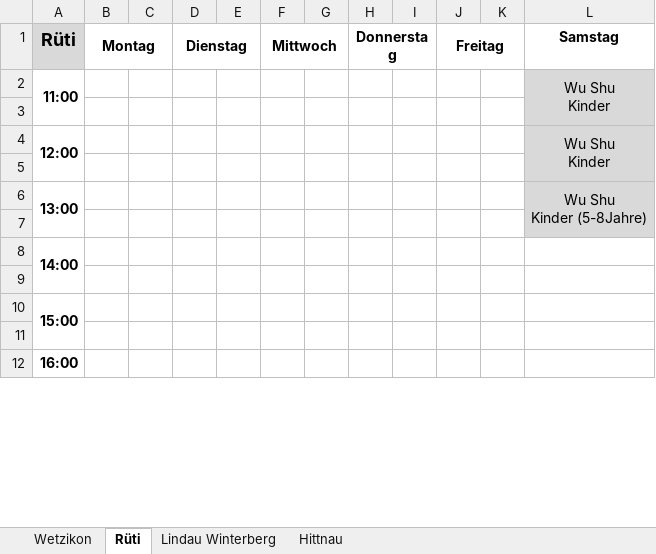
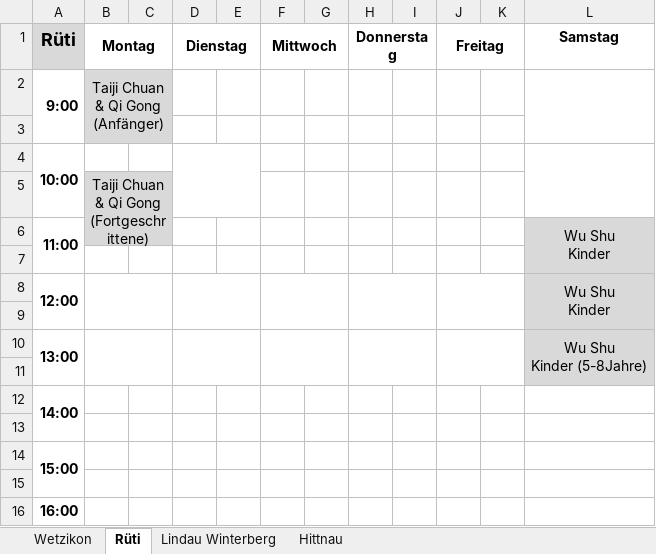
Before and after one commit to wu-shu/wu-shu.github.io, an Excel workbook: images/stundenplaene/Stundenpläne_aktuell.xlsx, sheet Rüti, drawn as a sheet; only a part is shown; values as stored, in another font and other column widths than the file's, no borders; addresses are those after the commit; ↵ is a line break in a cell; the diff names each change by its address in the sheet, - before the commit and + after, or states it on an @@ line.

Commit message:
stundenplan rüti

```diff
--- a/images/stundenplaene/Stundenpläne_aktuell.xlsx (sheet Rüti)
+++ b/images/stundenplaene/Stundenpläne_aktuell.xlsx (sheet Rüti)
+row 2: 9:00 | Taiji Chuan & Qi Gong ↵ (Anfänger)
+row 3: (empty)
+row 4: 10:00
+row 5:  | Taiji Chuan & Qi Gong ↵ (Fortgeschrittene)
-B6:C6 fill: none
+B6:C6 fill: #D9D9D9
+B8:C9 merged
+D8:E9 merged
+F8:G9 merged
+H8:I9 merged
+J8:K9 merged
+B10:C11 merged
+D10:E11 merged
+F10:G11 merged
+H10:I11 merged
+J10:K11 merged
```
Also changed, not shown: 1 other file.
